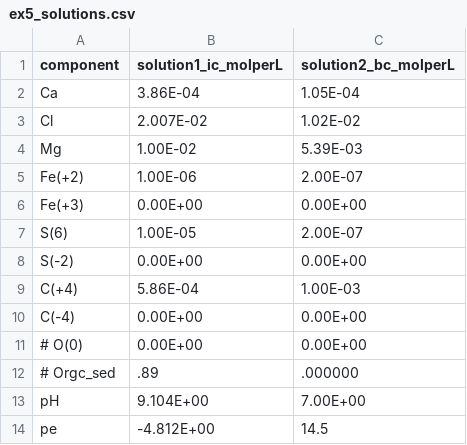
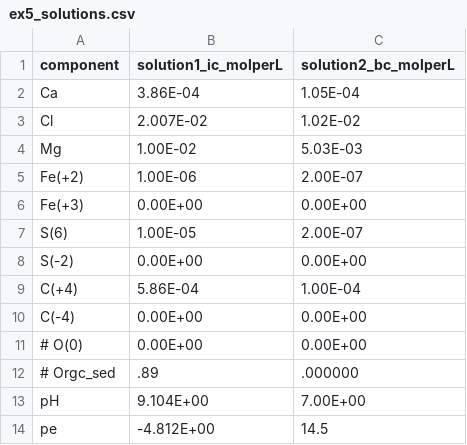
Before and after one commit to LimnoTech/mf6rtm-asr-example, a CSV file: sims/sim03-Wallis2011/chem_inputs/ex5_solutions.csv, drawn as a sheet.

```diff
--- a/sims/sim03-Wallis2011/chem_inputs/ex5_solutions.csv
+++ b/sims/sim03-Wallis2011/chem_inputs/ex5_solutions.csv
@@ -3,3 +3,3 @@ Ca,3.86E-04,1.05E-04
 Cl,2.007E-02,1.02E-02
-Mg,1.00E-02,5.39E-03
+Mg,1.00E-02,5.03E-03
 Fe(+2),1.00E-06,2.00E-07
@@ -8,3 +8,3 @@ S(6),1.00E-05,2.00E-07
 S(-2),0.00E+00,0.00E+00
-C(+4),5.86E-04,1.00E-03
+C(+4),5.86E-04,1.00E-04
 C(-4),0.00E+00,0.00E+00
```
Also changed, not shown: 3 other files.
